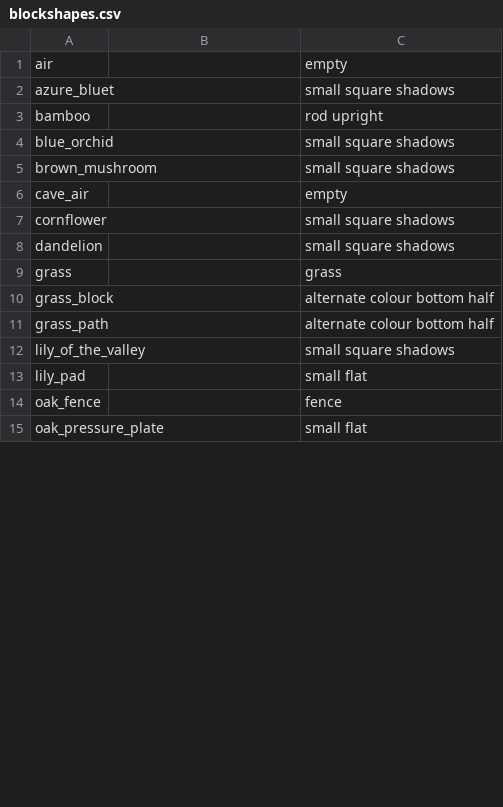
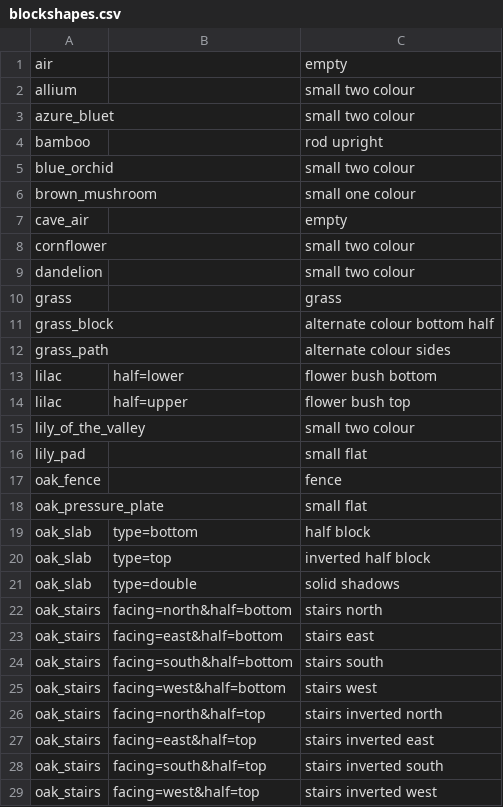
Before and after one commit to saltire/rmapbash, a CSV file: scripts/blocks/blockshapes.csv, drawn as a sheet; only a part is shown; the diff covers the shown part only.

```diff
--- a/scripts/blocks/blockshapes.csv
+++ b/scripts/blocks/blockshapes.csv
@@ -1,13 +1,16 @@
 air,,empty
-azure_bluet,,small square shadows
+allium,,small two colour
+azure_bluet,,small two colour
 bamboo,,rod upright
-blue_orchid,,small square shadows
-brown_mushroom,,small square shadows
+blue_orchid,,small two colour
+brown_mushroom,,small one colour
 cave_air,,empty
-cornflower,,small square shadows
-dandelion,,small square shadows
+cornflower,,small two colour
+dandelion,,small two colour
 grass,,grass
 grass_block,,alternate colour bottom half
-grass_path,,alternate colour bottom half
-lily_of_the_valley,,small square shadows
+grass_path,,alternate colour sides
+lilac,half=lower,flower bush bottom
+lilac,half=upper,flower bush top
+lily_of_the_valley,,small two colour
 lily_pad,,small flat
@@ -15 +18,12 @@ oak_fence,,fence
 oak_pressure_plate,,small flat
+oak_slab,type=bottom,half block
+oak_slab,type=top,inverted half block
+oak_slab,type=double,solid shadows
+oak_stairs,facing=north&half=bottom,stairs north
+oak_stairs,facing=east&half=bottom,stairs east
+oak_stairs,facing=south&half=bottom,stairs south
+oak_stairs,facing=west&half=bottom,stairs west
+oak_stairs,facing=north&half=top,stairs inverted north
+oak_stairs,facing=east&half=top,stairs inverted east
+oak_stairs,facing=south&half=top,stairs inverted south
+oak_stairs,facing=west&half=top,stairs inverted west
```
Also changed, not shown: 6 added rows and 9 edited cells elsewhere in this file, scripts/blocks/copyblockshapes.csv, scripts/blocks/copytexturecolor.csv, 8 other files.
